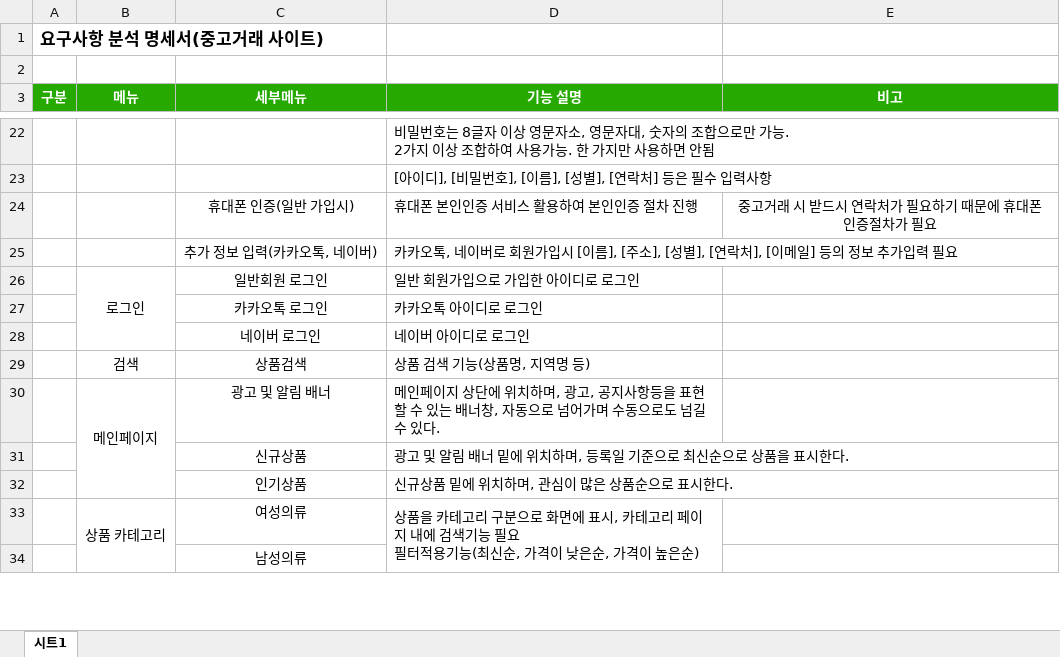
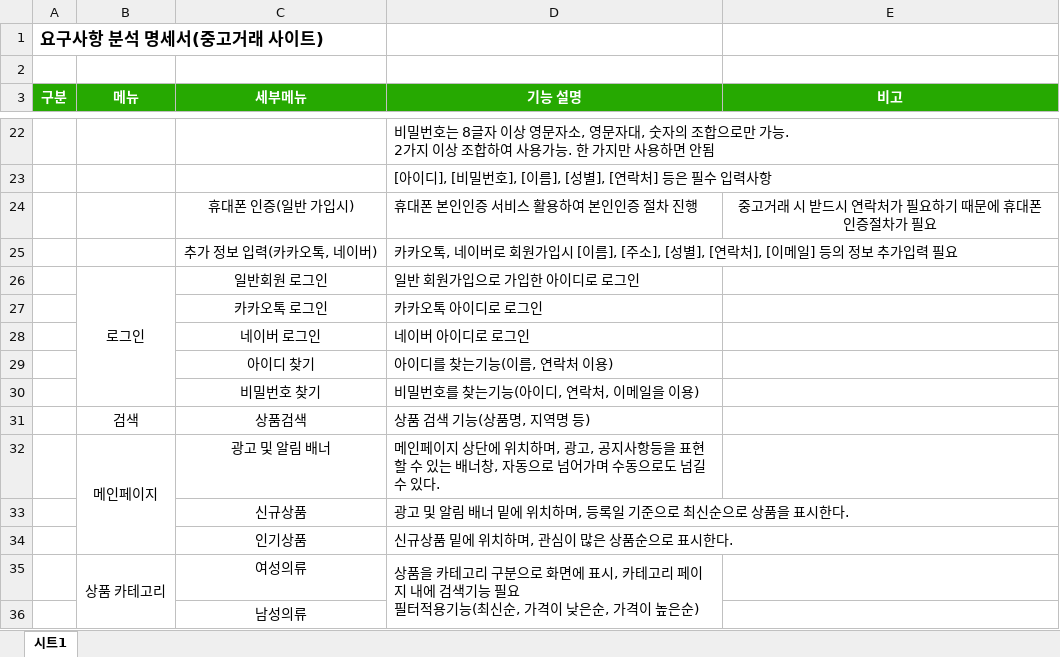
Before and after one commit to dlsodnd123/portfolioReference, an Excel workbook: 요구사항분석_명세서_이래웅.xlsx, sheet 시트1, drawn as a sheet; only a part is shown, gaps mark what is left out; values as stored, in another font and other column widths than the file's, no borders; the diff names each change by its address in the sheet, - before the commit and + after, or states it on an @@ line.

Commit message:
요구사항 분석 명세서 수정

```diff
--- a/요구사항분석_명세서_이래웅.xlsx (sheet 시트1)
+++ b/요구사항분석_명세서_이래웅.xlsx (sheet 시트1)
+row 29:  |  | 아이디 찾기 | 아이디를 찾는기능(이름, 연락처 이용)
+row 30:  |  | 비밀번호 찾기 | 비밀번호를 찾는기능(아이디, 연락처, 이메일을 이용)
```
